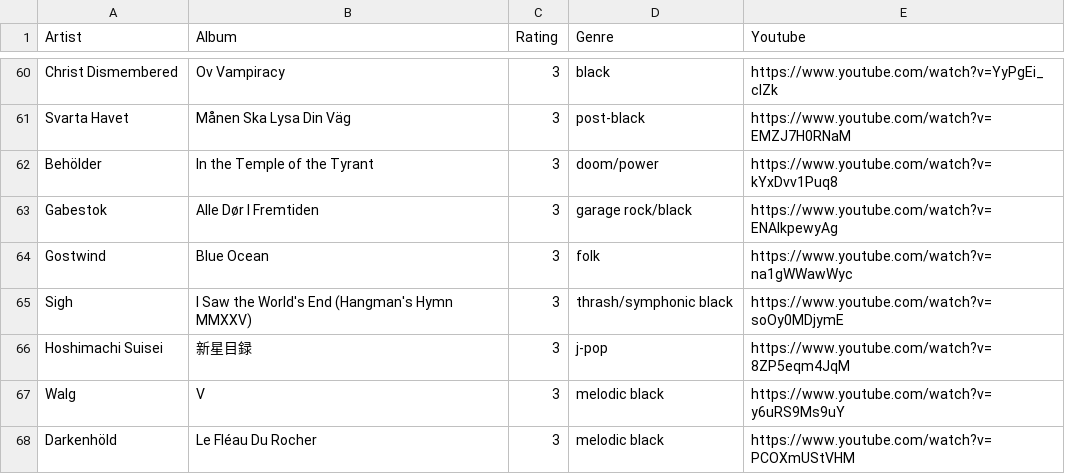
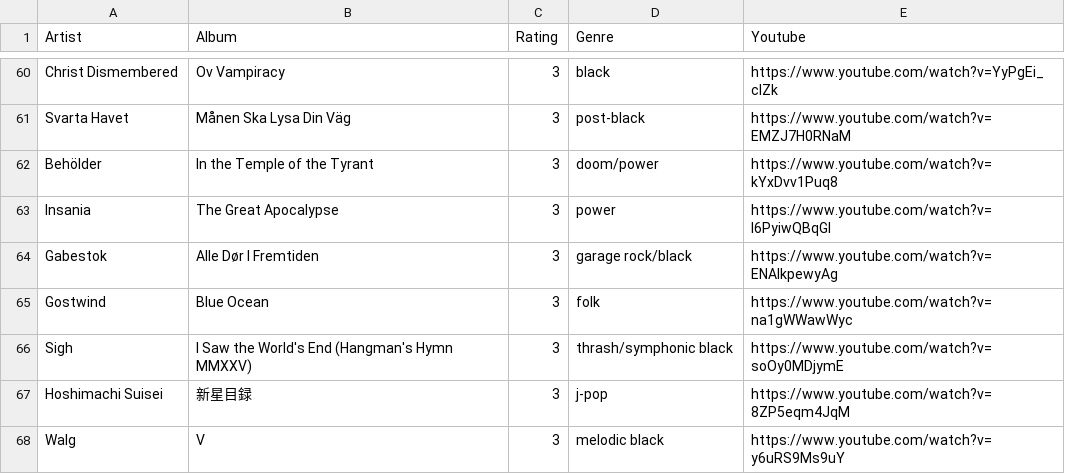
Before and after one commit to the-cassiopeia/albums2025, a CSV file: albums.csv, drawn as a sheet; only a part is shown, gaps mark what is left out; the shorter side is filled out with more unchanged rows.

```diff
--- a/albums.csv
+++ b/albums.csv
@@ -62,2 +62,3 @@ Svarta Havet,Månen Ska Lysa Din Väg,3,post-black,https://www.youtube.com/watch
 Behölder,In the Temple of the Tyrant,3,doom/power,https://www.youtube.com/watch?v=kYxDvv1Puq8
+Insania,The Great Apocalypse,3,power,https://www.youtube.com/watch?v=I6PyiwQBqGI
 Gabestok,Alle Dør I Fremtiden,3,garage rock/black,https://www.youtube.com/watch?v=ENAIkpewyAg
```
Also changed, not shown: 2 other files.
